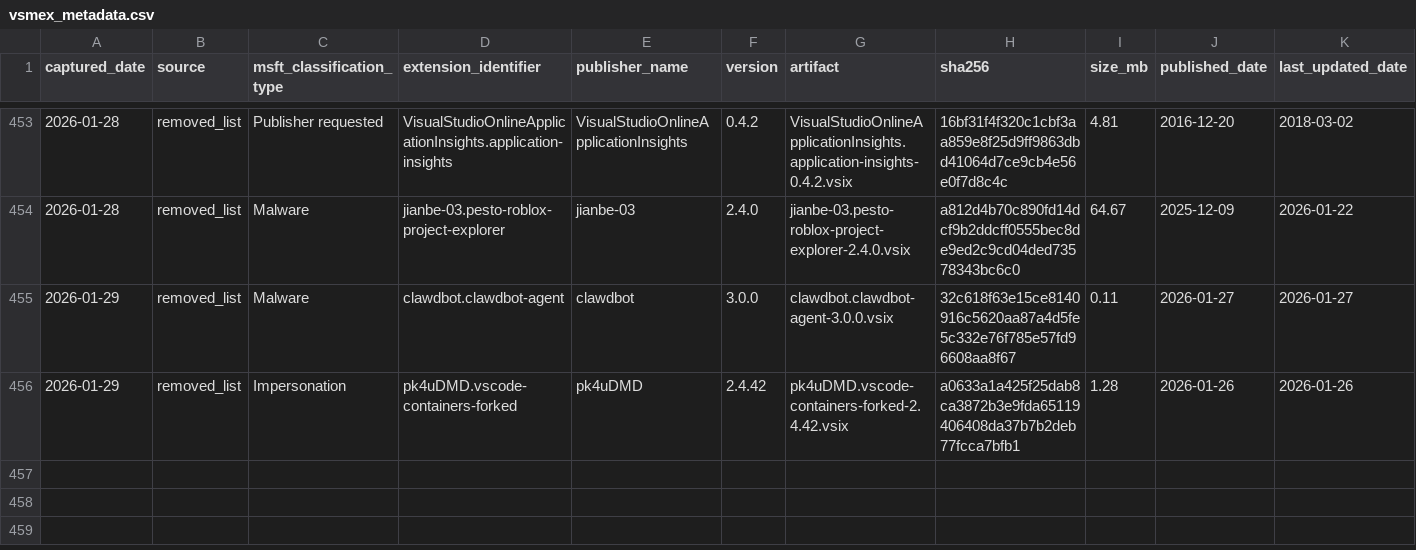
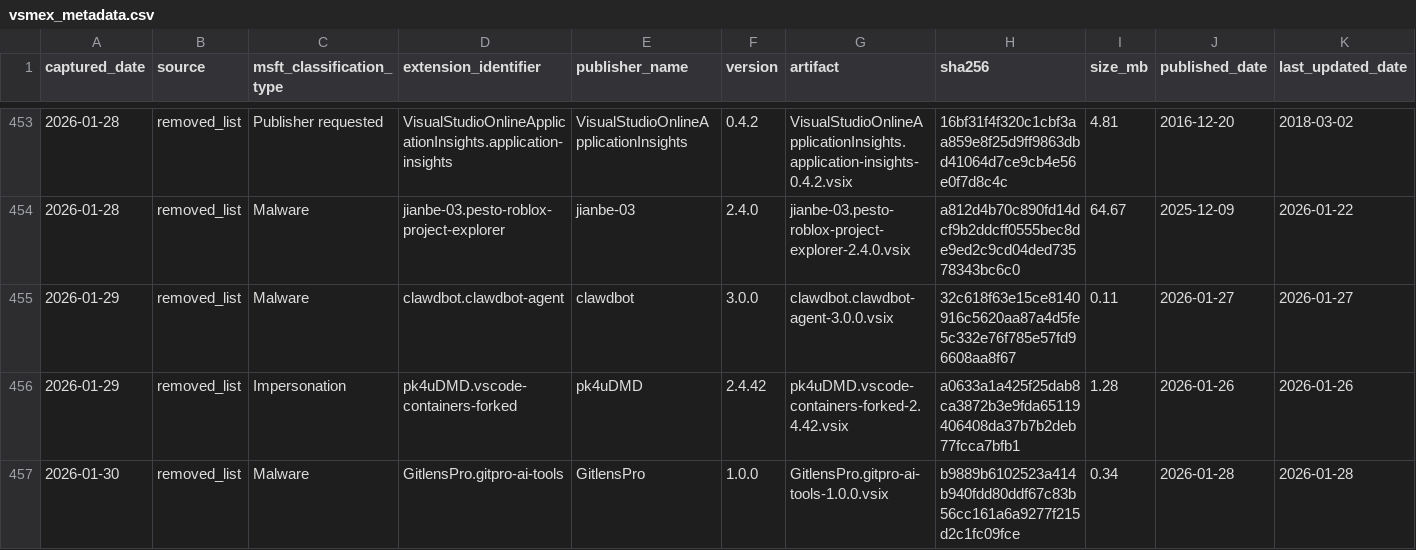
Before and after one commit to kalachkar/vsmex, a CSV file: metadata/vsmex_metadata.csv, drawn as a sheet; only a part is shown, gaps mark what is left out; rows hold the shown columns only; the diff names each change by its address in the sheet, - before the commit and + after, or states it on an @@ line.

Commit message:
Incremental vsmex_metadata (+1 rows, 1 vsix uploads)

```diff
--- a/metadata/vsmex_metadata.csv
+++ b/metadata/vsmex_metadata.csv
+row 457: 2026-01-30 | removed_list | Malware | GitlensPro.gitpro-ai-tools | GitlensPro | 1.0.0 | GitlensPro.gitpro-ai-tools-1.0.0.vsix | b9889b6102523a414b940fdd80ddf67c83b56cc161a6a9277f215d2c1fc09fce | 0.34 | 2026-01-28 | 2026-01-28
```
